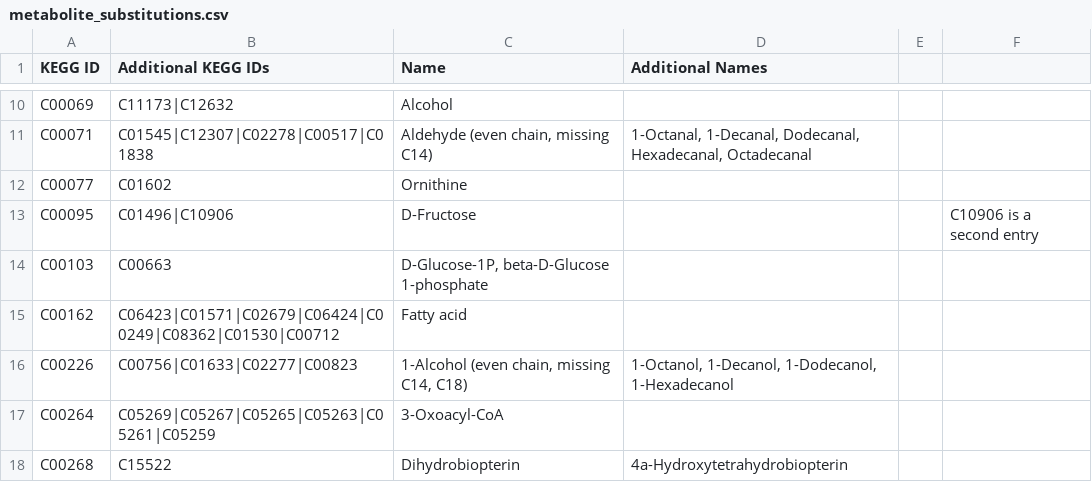
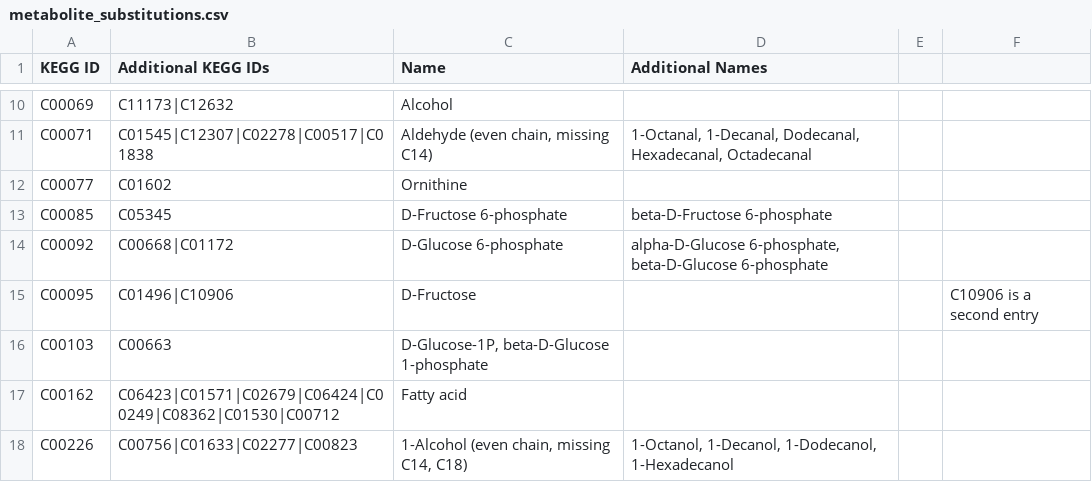
Before and after one commit to jimkell/mostSandbox, a CSV file: etc/visualization/metabolite_substitutions.csv, drawn as a sheet; only a part is shown, gaps mark what is left out; the shorter side is filled out with more unchanged rows; the diff names each change by its address in the sheet, - before the commit and + after, or states it on an @@ line.

```diff
--- a/etc/visualization/metabolite_substitutions.csv
+++ b/etc/visualization/metabolite_substitutions.csv
+row 13: C00085 | C05345 | D-Fructose 6-phosphate | beta-D-Fructose 6-phosphate
+row 14: C00092 | C00668|C01172 | D-Glucose 6-phosphate | alpha-D-Glucose 6-phosphate, beta-D-Glucose 6-phosphate
```
Also changed, not shown: etc/visualization/additional_metabolites.csv, etc/visualization/pathway_metabolite_positions.csv.
